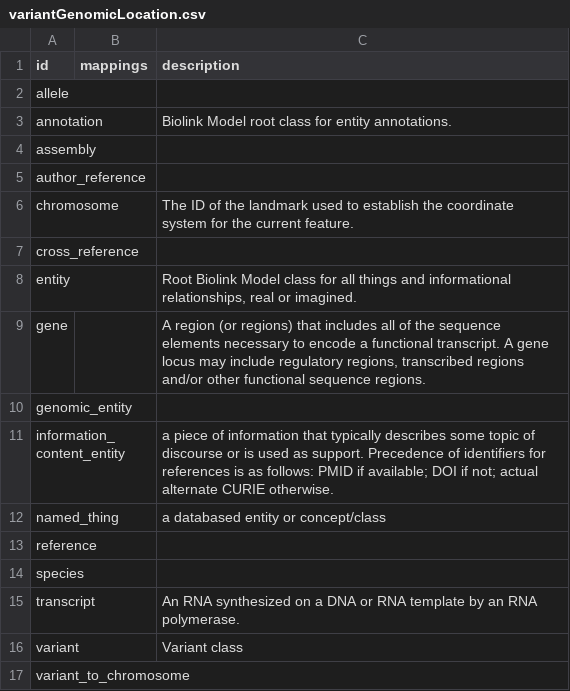
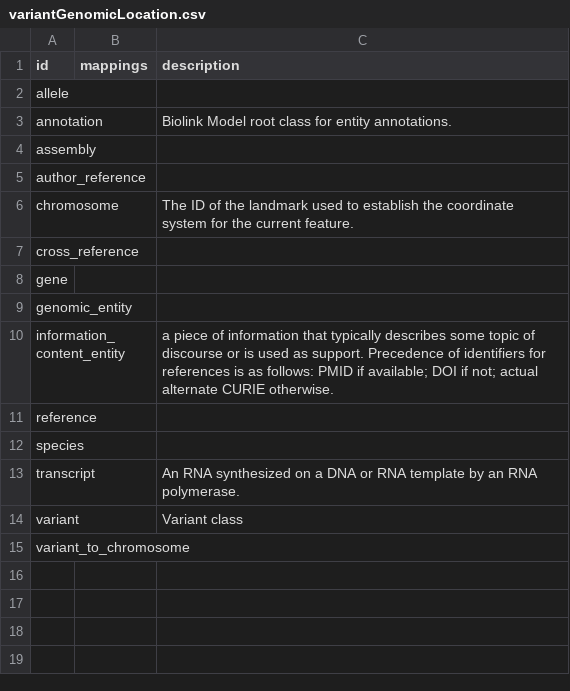
Before and after one commit to alliance-genome/DEPRECATED_agr_persistent_schema, a CSV file: csv/variantGenomicLocation.csv, drawn as a sheet.

```diff
--- a/csv/variantGenomicLocation.csv
+++ b/csv/variantGenomicLocation.csv
@@ -7,7 +7,5 @@ chromosome,,The ID of the landmark used to establish the coordinate system for t
 cross_reference,,
-entity,,"Root Biolink Model class for all things and informational relationships, real or imagined."
-gene,,"A region (or regions) that includes all of the sequence elements necessary to encode a functional transcript. A gene locus may include regulatory regions, transcribed regions and/or other functional sequence regions."
+gene,,
 genomic_entity,,
 information_content_entity,,a piece of information that typically describes some topic of discourse or is used as support. Precedence of identifiers for references is as follows: PMID if available; DOI if not; actual alternate CURIE otherwise.
-named_thing,,a databased entity or concept/class
 reference,,
```
Also changed, not shown: csv/alliance_schema.csv, csv/person.csv, 32 other files.
